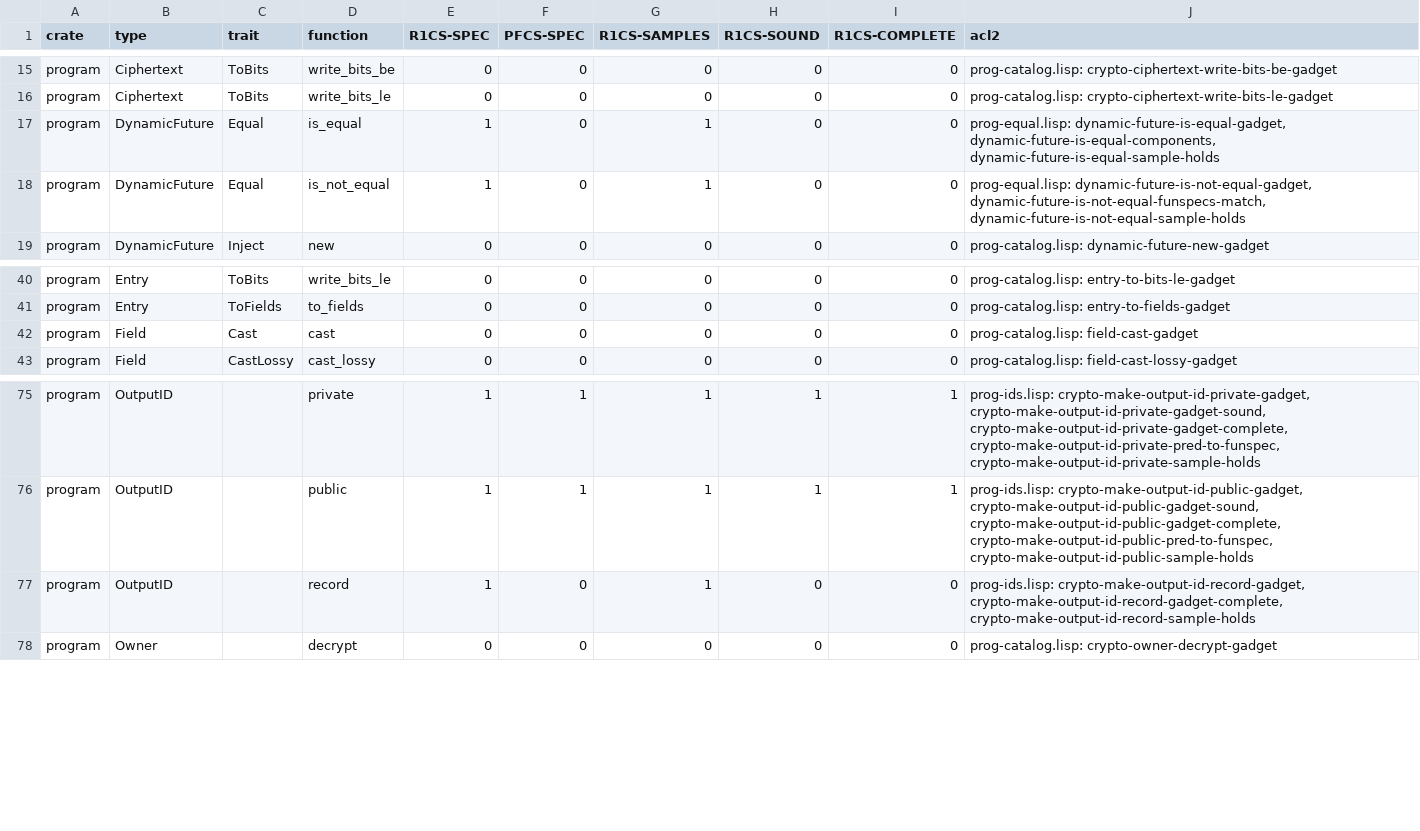
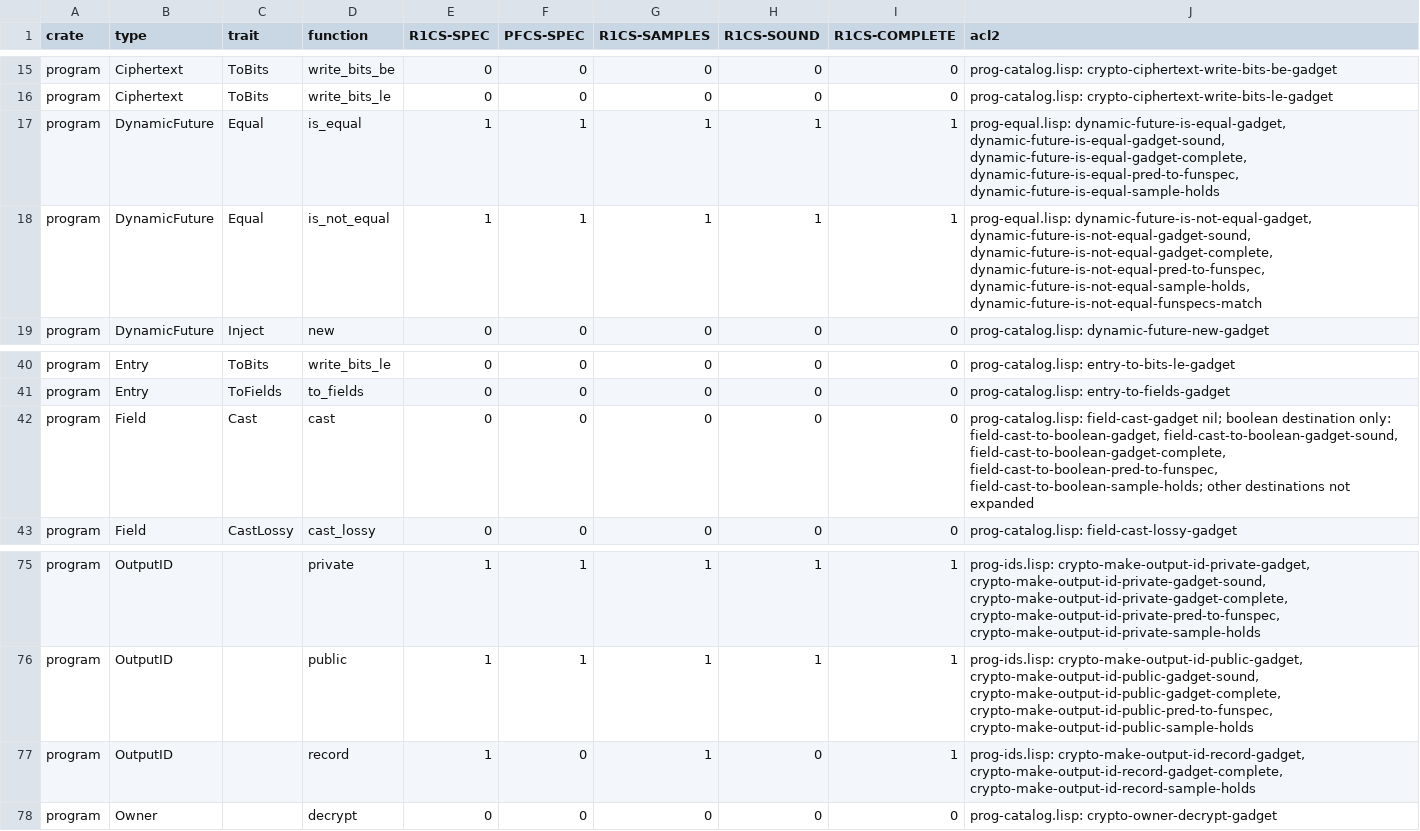
Before and after one commit to vicsn/acl2, a TSV file: books/projects/aleo/vm/circuits/fun-circuits/circspec-prog.tsv, drawn as a sheet; only a part is shown, gaps mark what is left out.

```diff
--- a/books/projects/aleo/vm/circuits/fun-circuits/circspec-prog.tsv
+++ b/books/projects/aleo/vm/circuits/fun-circuits/circspec-prog.tsv
@@ -16,4 +16,4 @@ program	Ciphertext	ToBits	write_bits_be	0	0	0	0	0	prog-catalog.lisp: crypto-ciph
 program	Ciphertext	ToBits	write_bits_le	0	0	0	0	0	prog-catalog.lisp: crypto-ciphertext-write-bits-le-gadget
-program	DynamicFuture	Equal	is_equal	1	0	1	0	0	prog-equal.lisp: dynamic-future-is-equal-gadget, dynamic-future-is-equal-components, dynamic-future-is-equal-sample-holds
-program	DynamicFuture	Equal	is_not_equal	1	0	1	0	0	prog-equal.lisp: dynamic-future-is-not-equal-gadget, dynamic-future-is-not-equal-funspecs-match, dynamic-future-is-not-equal-sample-holds
+program	DynamicFuture	Equal	is_equal	1	1	1	1	1	prog-equal.lisp: dynamic-future-is-equal-gadget, dynamic-future-is-equal-gadget-sound, dynamic-future-is-equal-gadget-complete, dynamic-future-is-equal-pred-to-funspec, dynamic-future-is-equal-sample-holds
+program	DynamicFuture	Equal	is_not_equal	1	1	1	1	1	prog-equal.lisp: dynamic-future-is-not-equal-gadget, dynamic-future-is-not-equal-gadget-sound, dynamic-future-is-not-equal-gadget-complete, dynamic-future-is-not-equal-pred-to-funspec, dynamic-future-is-not-equal-sample-holds, dynamic-future-is-not-equal-funspecs-match
 program	DynamicFuture	Inject	new	0	0	0	0	0	prog-catalog.lisp: dynamic-future-new-gadget
@@ -41,3 +41,3 @@ program	Entry	ToBits	write_bits_le	0	0	0	0	0	prog-catalog.lisp: entry-to-bits-le
 program	Entry	ToFields	to_fields	0	0	0	0	0	prog-catalog.lisp: entry-to-fields-gadget
-program	Field	Cast	cast	0	0	0	0	0	prog-catalog.lisp: field-cast-gadget
+program	Field	Cast	cast	0	0	0	0	0	prog-catalog.lisp: field-cast-gadget nil; boolean destination only: field-cast-to-boolean-gadget, field-cast-to-boolean-gadget-sound, field-cast-to-boolean-gadget-complete, field-cast-to-boolean-pred-to-funspec, field-cast-to-boolean-sample-holds; other destinations not expanded
 program	Field	CastLossy	cast_lossy	0	0	0	0	0	prog-catalog.lisp: field-cast-lossy-gadget
@@ -76,3 +76,3 @@ program	OutputID		private	1	1	1	1	1	prog-ids.lisp: crypto-make-output-id-private
 program	OutputID		public	1	1	1	1	1	prog-ids.lisp: crypto-make-output-id-public-gadget, crypto-make-output-id-public-gadget-sound, crypto-make-output-id-public-gadget-complete, crypto-make-output-id-public-pred-to-funspec, crypto-make-output-id-public-sample-holds
-program	OutputID		record	1	0	1	0	0	prog-ids.lisp: crypto-make-output-id-record-gadget, crypto-make-output-id-record-gadget-complete, crypto-make-output-id-record-sample-holds
+program	OutputID		record	1	0	1	0	1	prog-ids.lisp: crypto-make-output-id-record-gadget, crypto-make-output-id-record-gadget-complete, crypto-make-output-id-record-sample-holds
 program	Owner		decrypt	0	0	0	0	0	prog-catalog.lisp: crypto-owner-decrypt-gadget
```
Also changed, not shown: aleovm_circuit_function_circspec_map.tsv, aleovm_circuit_function_formalisation_status.csv, 5 other files.
